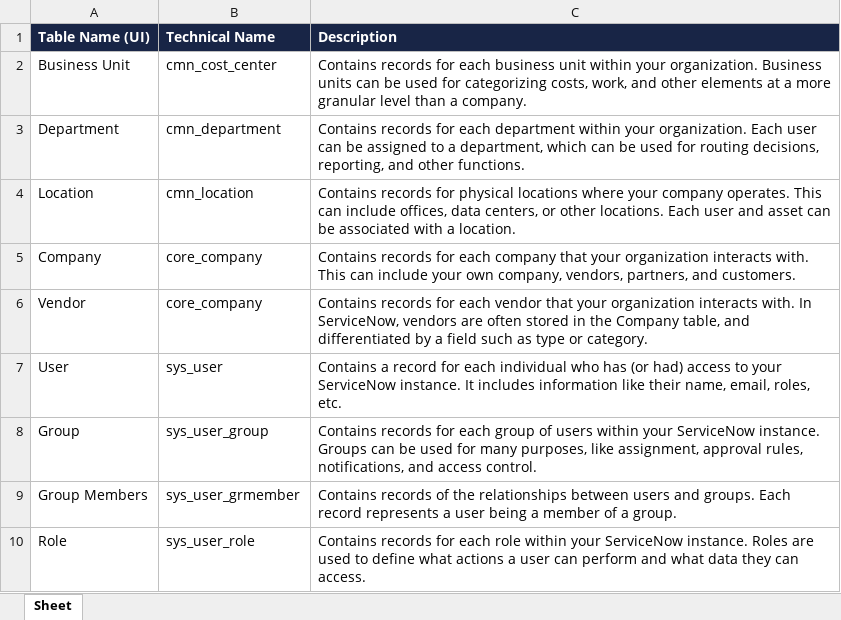
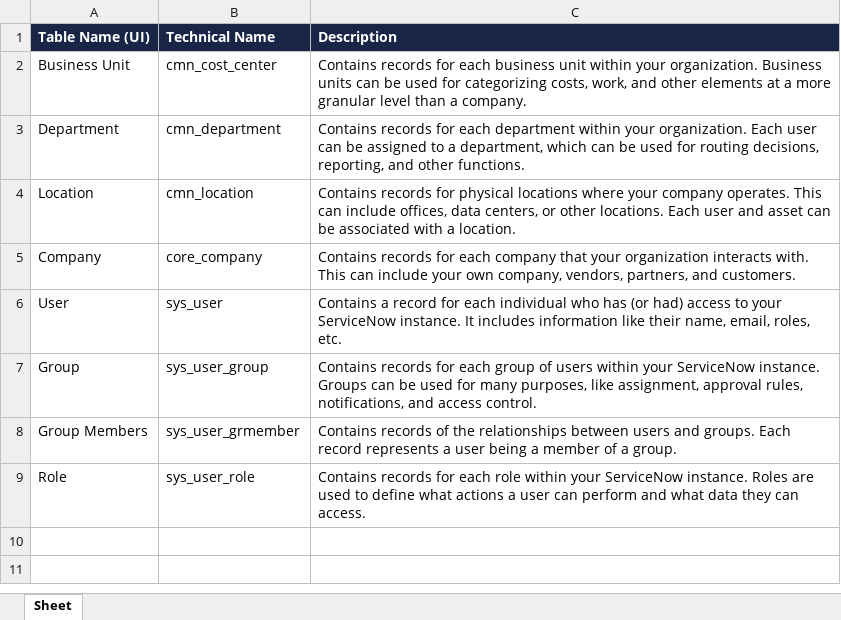
Before and after one commit to sudz4/markdown-converter, an Excel workbook: itsm_foundation_data_tables.xlsx, sheet Sheet, drawn as a sheet; values as stored, in another font and other column widths than the file's, no borders; the diff names each change by its address in the sheet, - before the commit and + after, or states it on an @@ line.

```diff
--- a/itsm_foundation_data_tables.xlsx (sheet Sheet)
+++ b/itsm_foundation_data_tables.xlsx (sheet Sheet)
-row 6: Vendor | core_company | Contains records for each vendor that your organization interacts with. In ServiceNow, vendors are often stored in the Company table, and differentiated by a field such as type or category.
```
Also changed, not shown: 1 other file.
